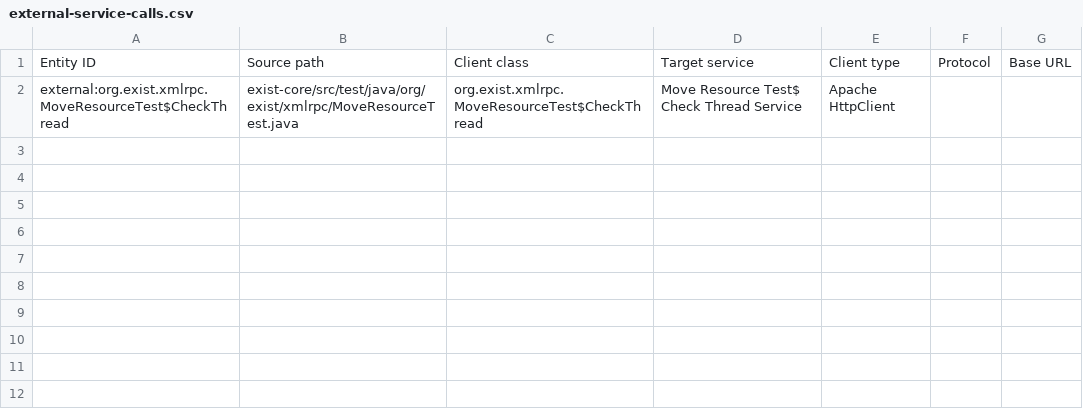
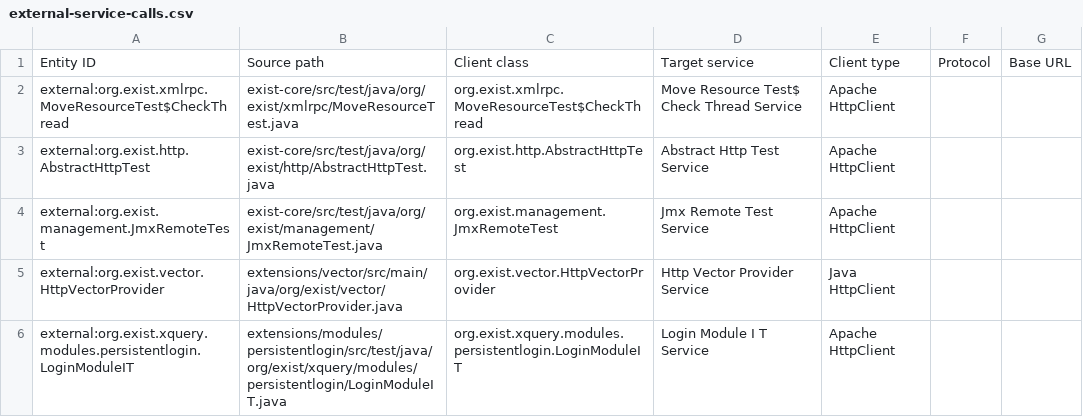
Before and after one commit to eXist-db/exist, a CSV file: .moderne/context/external-service-calls.csv, drawn as a sheet.

```diff
--- a/.moderne/context/external-service-calls.csv
+++ b/.moderne/context/external-service-calls.csv
@@ -2 +2,5 @@ Entity ID,Source path,Client class,Target service,Client type,Protocol,Base URL
 external:org.exist.xmlrpc.MoveResourceTest$CheckThread,exist-core/src/test/java/org/exist/xmlrpc/MoveResourceTest.java,org.exist.xmlrpc.MoveResourceTest$CheckThread,Move Resource Test$ Check Thread Service,Apache HttpClient,,
+external:org.exist.http.AbstractHttpTest,exist-core/src/test/java/org/exist/http/AbstractHttpTest.java,org.exist.http.AbstractHttpTest,Abstract Http Test Service,Apache HttpClient,,
+external:org.exist.management.JmxRemoteTest,exist-core/src/test/java/org/exist/management/JmxRemoteTest.java,org.exist.management.JmxRemoteTest,Jmx Remote Test Service,Apache HttpClient,,
+external:org.exist.vector.HttpVectorProvider,extensions/vector/src/main/java/org/exist/vector/HttpVectorProvider.java,org.exist.vector.HttpVectorProvider,Http Vector Provider Service,Java HttpClient,,
+external:org.exist.xquery.modules.persistentlogin.LoginModuleIT,extensions/modules/persistentlogin/src/test/java/org/exist/xquery/modules/persistentlogin/LoginModuleIT.java,org.exist.xquery.modules.persistentlogin.LoginModuleIT,Login Module I T Service,Apache HttpClient,,
```
Also changed, not shown: .moderne/context/coding-conventions.csv, .moderne/context/data-assets.csv, 24 other files.
